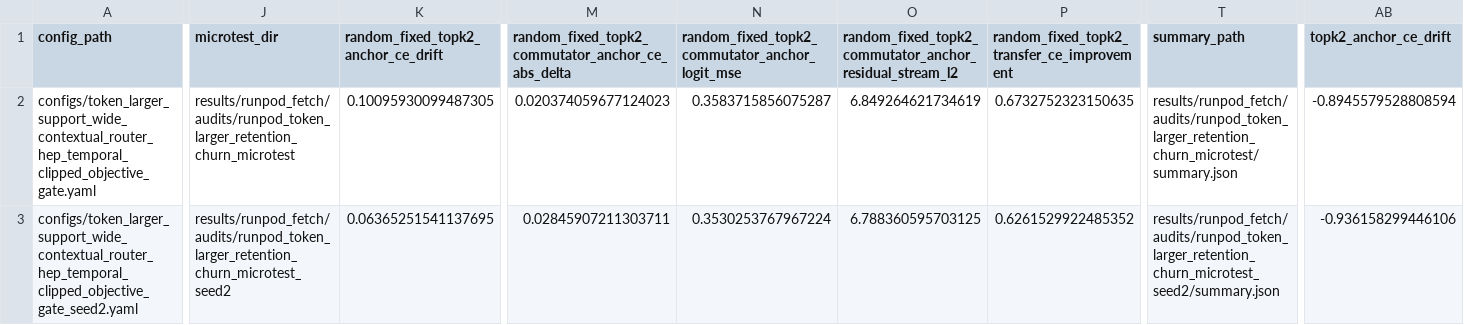
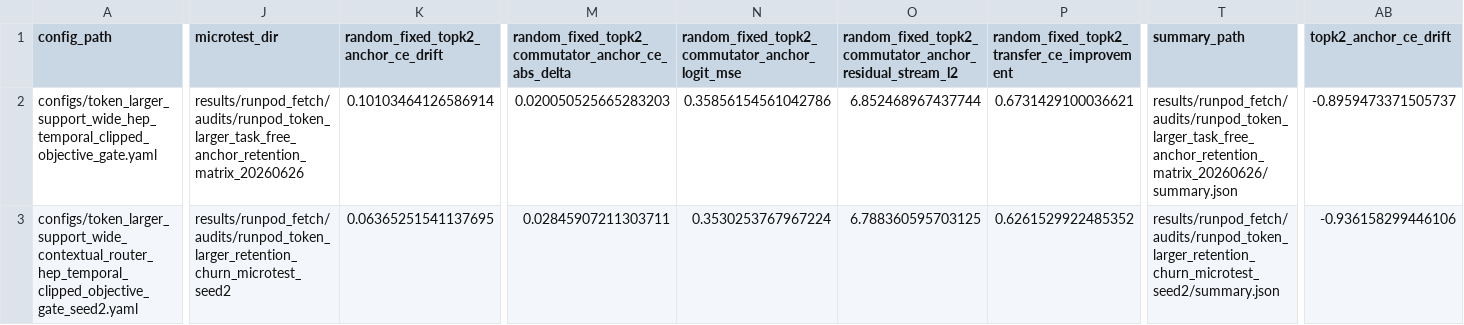
Before and after one commit to bgoertzel-sing/relaleap, a CSV file: results/reports/token_larger_promoted_topk2_retention_synthesis_gate/retention_seed_metrics.csv, drawn as a sheet; only a part is shown, gaps mark what is left out; the diff covers the shown part only; the diff names each change by its address in the sheet, - before the commit and + after, or states it on an @@ line.

```diff
--- a/results/reports/token_larger_promoted_topk2_retention_synthesis_gate/retention_seed_metrics.csv
+++ b/results/reports/token_larger_promoted_topk2_retention_synthesis_gate/retention_seed_metrics.csv
-A2 (config_path): configs/token_larger_support_wide_contextual_router_hep_temporal_clipped_objective_gate.yaml
+A2 (config_path): configs/token_larger_support_wide_hep_temporal_clipped_objective_gate.yaml
-J2 (microtest_dir): results/runpod_fetch/audits/runpod_token_larger_retention_churn_microtest
+J2 (microtest_dir): results/runpod_fetch/audits/runpod_token_larger_task_free_anchor_retention_matrix_20260626
-K2: 0.10095930099487305
+K2: 0.10103464126586914
-M2: 0.020374059677124023
+M2: 0.020050525665283203
-N2: 0.3583715856075287
+N2: 0.35856154561042786
-O2: 6.849264621734619
+O2: 6.852468967437744
-P2: 0.6732752323150635
+P2: 0.6731429100036621
-T2 (summary_path): results/runpod_fetch/audits/runpod_token_larger_retention_churn_microtest/summary.json
+T2 (summary_path): results/runpod_fetch/audits/runpod_token_larger_task_free_anchor_retention_matrix_20260626/summary.json
-AB2 (topk2_anchor_ce_drift): -0.8945579528808594
+AB2 (topk2_anchor_ce_drift): -0.8959473371505737
```
Also changed, not shown: 9 edited cells elsewhere in this file, results/reports/token_larger_promoted_topk2_retention_synthesis_gate/source_rows.csv, 5 other files.
